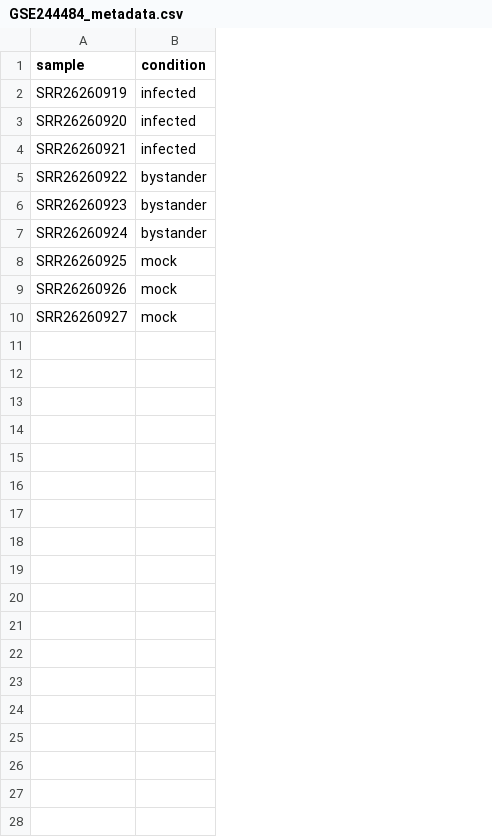
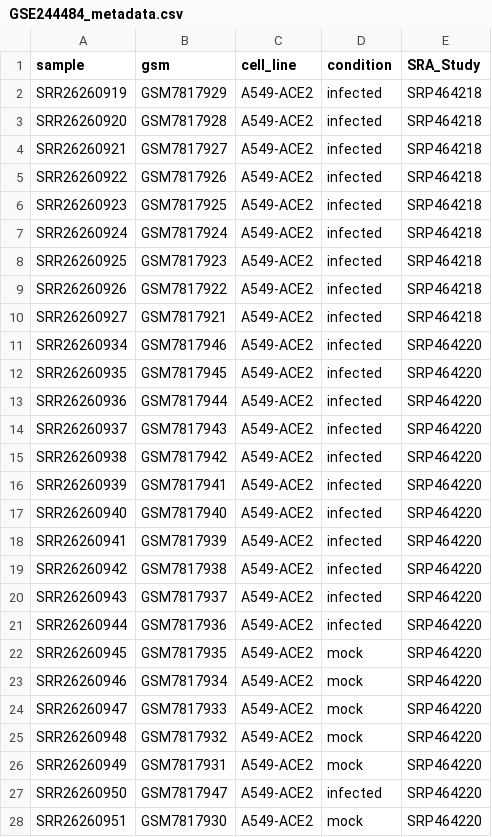
Before and after one commit to bigbiolab/covid19-viral-entry-innate-immunity, a CSV file: outputs/metadata/GSE244484_metadata.csv, drawn as a sheet; only a part is shown; addresses are those after the commit; the diff covers the shown part only; the diff names each change by its address in the sheet, - before the commit and + after, or states it on an @@ line.

```diff
--- a/outputs/metadata/GSE244484_metadata.csv
+++ b/outputs/metadata/GSE244484_metadata.csv
+column B (gsm), rows 2-10: GSM7817929 | GSM7817928 | GSM7817927 | GSM7817926 | GSM7817925 | GSM7817924 | GSM7817923 | GSM7817922 | GSM7817921
+column C (cell_line), rows 2-10: all A549-ACE2
+column E (SRA_Study), rows 2-10: all SRP464218
-D5:D7 (condition): bystander
+D5:D7 (condition): infected
-D8:D10 (condition): mock
+D8:D10 (condition): infected
+row 11: SRR26260934 | GSM7817946 | A549-ACE2 | infected | SRP464220
+row 12: SRR26260935 | GSM7817945 | A549-ACE2 | infected | SRP464220
+row 13: SRR26260936 | GSM7817944 | A549-ACE2 | infected | SRP464220
+row 14: SRR26260937 | GSM7817943 | A549-ACE2 | infected | SRP464220
+row 15: SRR26260938 | GSM7817942 | A549-ACE2 | infected | SRP464220
+row 16: SRR26260939 | GSM7817941 | A549-ACE2 | infected | SRP464220
+row 17: SRR26260940 | GSM7817940 | A549-ACE2 | infected | SRP464220
+row 18: SRR26260941 | GSM7817939 | A549-ACE2 | infected | SRP464220
+row 19: SRR26260942 | GSM7817938 | A549-ACE2 | infected | SRP464220
+row 20: SRR26260943 | GSM7817937 | A549-ACE2 | infected | SRP464220
+row 21: SRR26260944 | GSM7817936 | A549-ACE2 | infected | SRP464220
+row 22: SRR26260945 | GSM7817935 | A549-ACE2 | mock | SRP464220
+row 23: SRR26260946 | GSM7817934 | A549-ACE2 | mock | SRP464220
+row 24: SRR26260947 | GSM7817933 | A549-ACE2 | mock | SRP464220
+row 25: SRR26260948 | GSM7817932 | A549-ACE2 | mock | SRP464220
+row 26: SRR26260949 | GSM7817931 | A549-ACE2 | mock | SRP464220
+row 27: SRR26260950 | GSM7817947 | A549-ACE2 | infected | SRP464220
+row 28: SRR26260951 | GSM7817930 | A549-ACE2 | mock | SRP464220
```
Also changed, not shown: 18 added rows elsewhere in this file, outputs/PCA/data/GSE275240_data.csv, outputs/metadata/GSE275240_metadata.csv, 20 other files.
